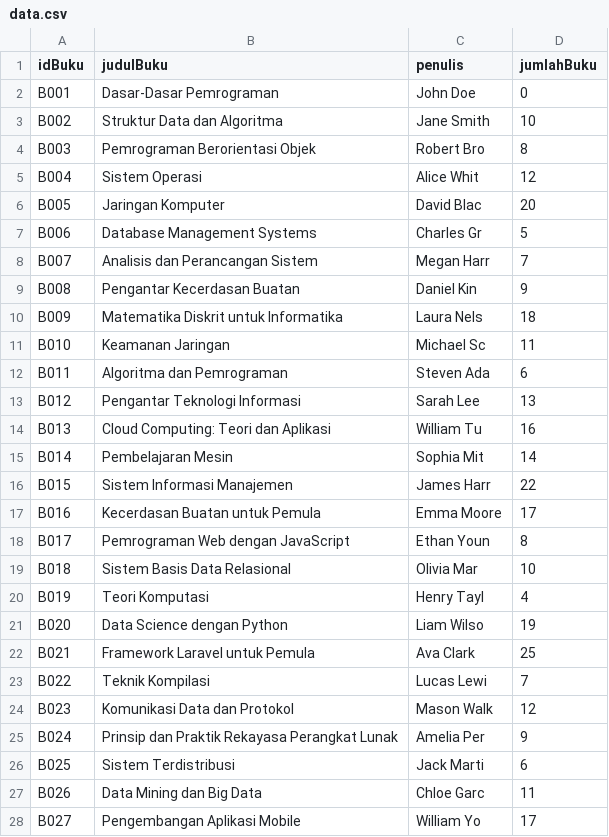
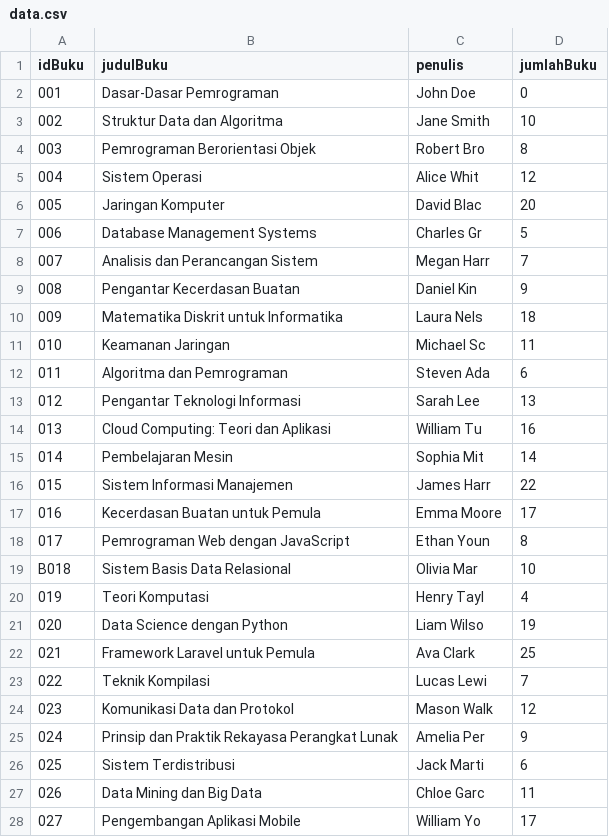
Before and after one commit to ikadekrangga/Final-Project-Struktur-Data, a CSV file: Cari Buku/data.csv, drawn as a sheet; only a part is shown; the diff covers the shown part only.

```diff
--- a/Cari Buku/data.csv
+++ b/Cari Buku/data.csv
@@ -1,28 +1,28 @@
 idBuku,judulBuku,penulis,jumlahBuku
-B001,Dasar-Dasar Pemrograman,John Doe,0
-B002,Struktur Data dan Algoritma,Jane Smith,10
-B003,Pemrograman Berorientasi Objek,Robert Bro,8
-B004,Sistem Operasi,Alice Whit,12
-B005,Jaringan Komputer,David Blac,20
-B006,Database Management Systems,Charles Gr,5
-B007,Analisis dan Perancangan Sistem,Megan Harr,7
-B008,Pengantar Kecerdasan Buatan,Daniel Kin,9
-B009,Matematika Diskrit untuk Informatika,Laura Nels,18
-B010,Keamanan Jaringan,Michael Sc,11
-B011,Algoritma dan Pemrograman,Steven Ada,6
-B012,Pengantar Teknologi Informasi,Sarah Lee,13
-B013,Cloud Computing: Teori dan Aplikasi,William Tu,16
-B014,Pembelajaran Mesin,Sophia Mit,14
-B015,Sistem Informasi Manajemen,James Harr,22
-B016,Kecerdasan Buatan untuk Pemula,Emma Moore,17
-B017,Pemrograman Web dengan JavaScript,Ethan Youn,8
+001,Dasar-Dasar Pemrograman,John Doe,0
+002,Struktur Data dan Algoritma,Jane Smith,10
+003,Pemrograman Berorientasi Objek,Robert Bro,8
+004,Sistem Operasi,Alice Whit,12
+005,Jaringan Komputer,David Blac,20
+006,Database Management Systems,Charles Gr,5
+007,Analisis dan Perancangan Sistem,Megan Harr,7
+008,Pengantar Kecerdasan Buatan,Daniel Kin,9
+009,Matematika Diskrit untuk Informatika,Laura Nels,18
+010,Keamanan Jaringan,Michael Sc,11
+011,Algoritma dan Pemrograman,Steven Ada,6
+012,Pengantar Teknologi Informasi,Sarah Lee,13
+013,Cloud Computing: Teori dan Aplikasi,William Tu,16
+014,Pembelajaran Mesin,Sophia Mit,14
+015,Sistem Informasi Manajemen,James Harr,22
+016,Kecerdasan Buatan untuk Pemula,Emma Moore,17
+017,Pemrograman Web dengan JavaScript,Ethan Youn,8
 B018,Sistem Basis Data Relasional,Olivia Mar,10
-B019,Teori Komputasi,Henry Tayl,4
-B020,Data Science dengan Python,Liam Wilso,19
-B021,Framework Laravel untuk Pemula,Ava Clark,25
-B022,Teknik Kompilasi,Lucas Lewi,7
-B023,Komunikasi Data dan Protokol,Mason Walk,12
-B024,Prinsip dan Praktik Rekayasa Perangkat Lunak,Amelia Per,9
-B025,Sistem Terdistribusi,Jack Marti,6
-B026,Data Mining dan Big Data,Chloe Garc,11
-B027,Pengembangan Aplikasi Mobile,William Yo,17
+019,Teori Komputasi,Henry Tayl,4
+020,Data Science dengan Python,Liam Wilso,19
+021,Framework Laravel untuk Pemula,Ava Clark,25
+022,Teknik Kompilasi,Lucas Lewi,7
+023,Komunikasi Data dan Protokol,Mason Walk,12
+024,Prinsip dan Praktik Rekayasa Perangkat Lunak,Amelia Per,9
+025,Sistem Terdistribusi,Jack Marti,6
+026,Data Mining dan Big Data,Chloe Garc,11
+027,Pengembangan Aplikasi Mobile,William Yo,17
```
Also changed, not shown: 4 edited cells elsewhere in this file, 1 other file.
